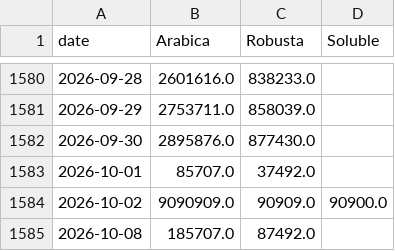
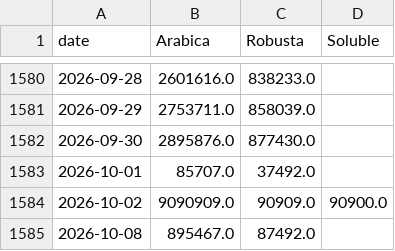
Before and after one commit to virataryaa/Daily-Cecafe, a CSV file: Database/cecafe_daily.csv, drawn as a sheet; only a part is shown, gaps mark what is left out.

Commit message:
Entry 2026-10-08 via dashboard | Arabica 895,467 | Robusta 87,492 | Soluble -

```diff
--- a/Database/cecafe_daily.csv
+++ b/Database/cecafe_daily.csv
@@ -1584,2 +1584,2 @@ date,Arabica,Robusta,Soluble
 2026-10-02,9090909.0,90909.0,90900.0
-2026-10-08,185707.0,87492.0,
+2026-10-08,895467.0,87492.0,
```
